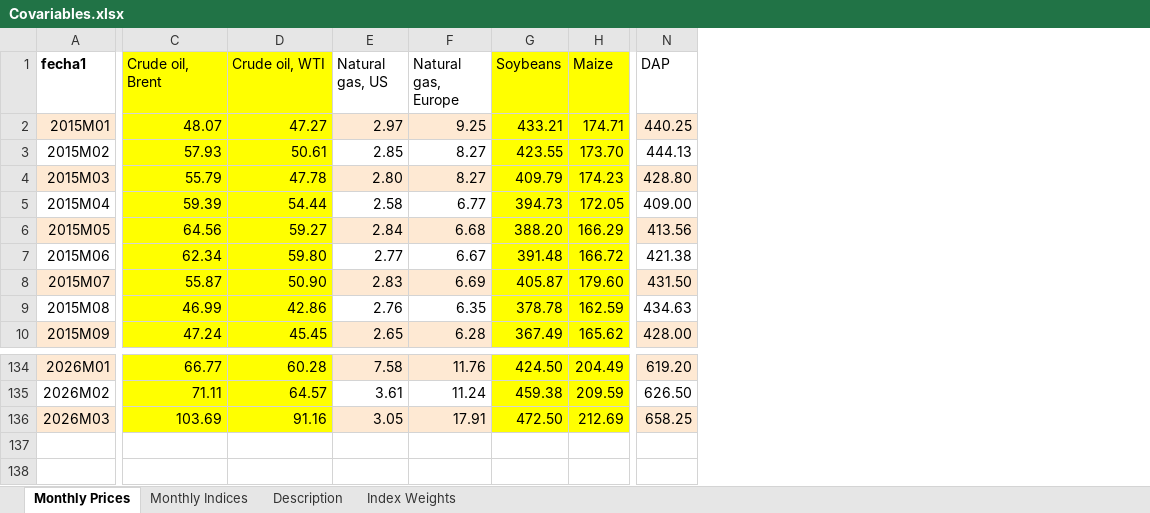
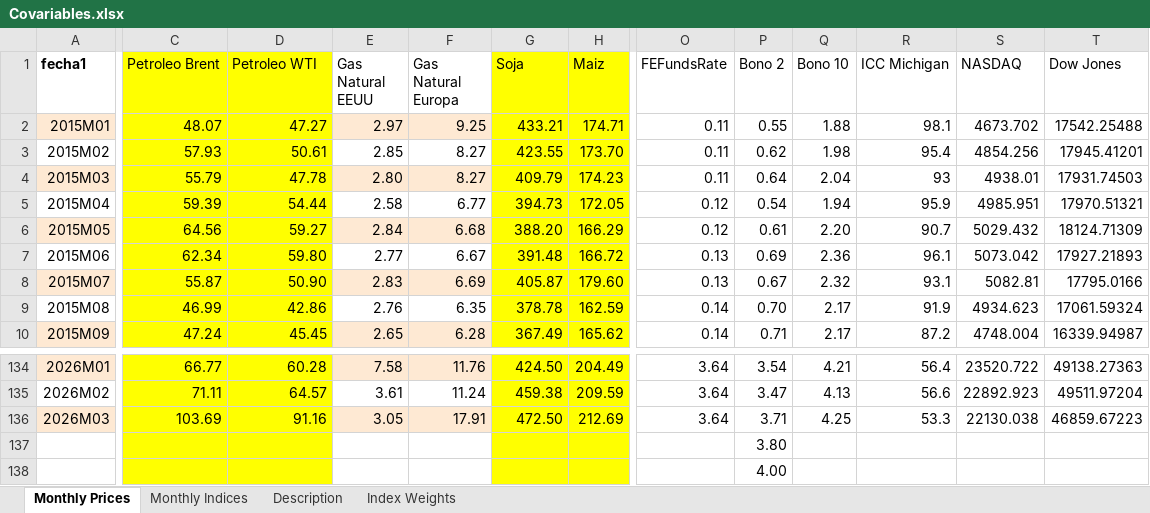
Before and after one commit to patricia-nsc/Practica-Profesional, an Excel workbook: USA/Covariables.xlsx, sheet Monthly Prices, drawn as a sheet; only a part is shown, gaps mark what is left out; values as stored, in another font and other column widths than the file's, no borders; removed rows and columns are numbered as before the commit, all else as after; rows hold the shown columns only; the diff covers the shown part only; the diff names each change by its address in the sheet, - before the commit and + after, or states it on an @@ line.

```diff
--- a/USA/Covariables.xlsx (sheet Monthly Prices)
+++ b/USA/Covariables.xlsx (sheet Monthly Prices)
-column N (DAP), rows 2-10: 440.25 | 444.13 | 428.80 | 409.00 | 413.56 | 421.38 | 431.50 | 434.63 | 428.00; rows 134-136: 619.20 | 626.50 | 658.25
+column O (FEFundsRate), rows 2-10: 0.11 | 0.11 | 0.11 | 0.12 | 0.12 | 0.13 | 0.13 | 0.14 | 0.14; rows 134-136: all 3.64
+column P (Bono 2), rows 2-10: 0.55 | 0.62 | 0.64 | 0.54 | 0.61 | 0.69 | 0.67 | 0.70 | 0.71; rows 134-136: 3.54 | 3.47 | 3.71
+column Q (Bono 10), rows 2-10: 1.88 | 1.98 | 2.04 | 1.94 | 2.20 | 2.36 | 2.32 | 2.17 | 2.17; rows 134-136: 4.21 | 4.13 | 4.25
+column R (ICC Michigan), rows 2-10: 98.1 | 95.4 | 93 | 95.9 | 90.7 | 96.1 | 93.1 | 91.9 | 87.2; rows 134-136: 56.4 | 56.6 | 53.3
+column S (NASDAQ), rows 2-10: 4673.702 | 4854.256 | 4938.01 | 4985.951 | 5029.432 | 5073.042 | 5082.81 | 4934.623 | 4748.004; rows 134-136: 23520.722 | 22892.923 | 22130.038
+column T (Dow Jones), rows 2-10: 17542.25488 | 17945.41201 | 17931.74503 | 17970.51321 | 18124.71309 | 17927.21893 | 17795.0166 | 17061.59324 | 16339.94987; rows 134-136: 49138.27363 | 49511.97204 | 46859.67223
-C1: Crude oil, Brent
+C1: Petroleo Brent
-D1: Crude oil, WTI
+D1: Petroleo WTI
-E1: Natural gas, US
+E1: Gas Natural EEUU
-F1: Natural gas, Europe
+F1: Gas Natural Europa
-G1: Soybeans
+G1: Soja
-H1: Maize
+H1: Maiz
+row 137:  |  |  |  |  |  |  |  | 3.80
+row 138:  |  |  |  |  |  |  |  | 4.00
```
Also changed, not shown: 5 edited cells elsewhere in this sheet, ARG/Covariables.xlsx, USA/datos.xlsx, 11 other files.
